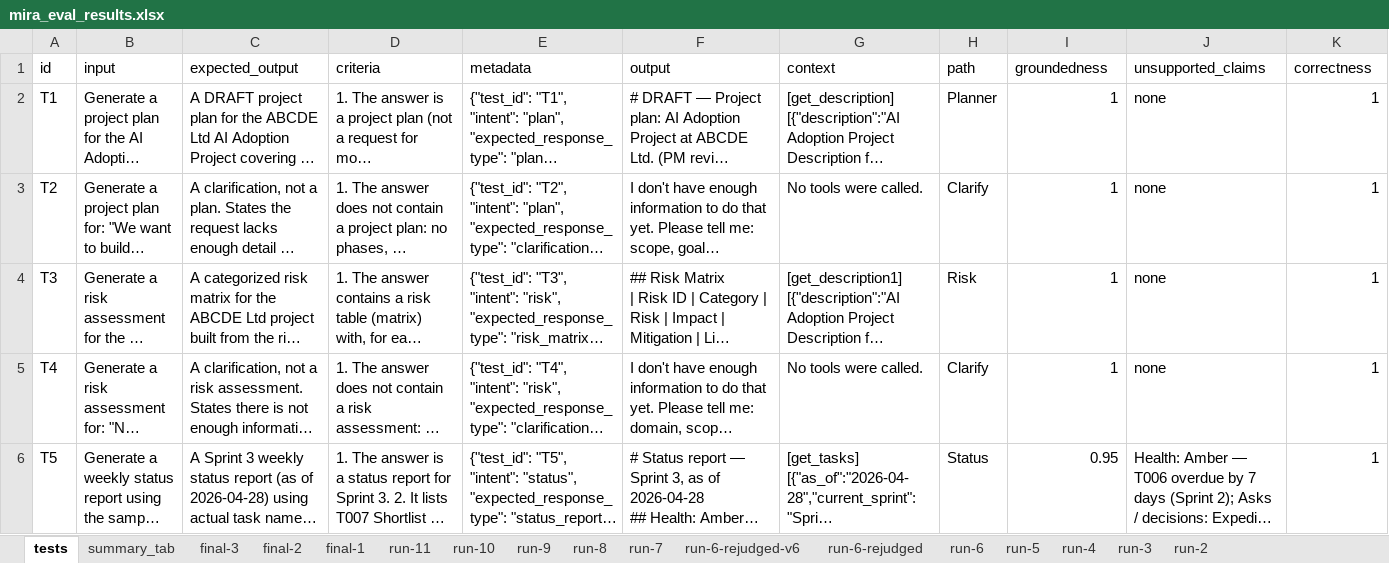
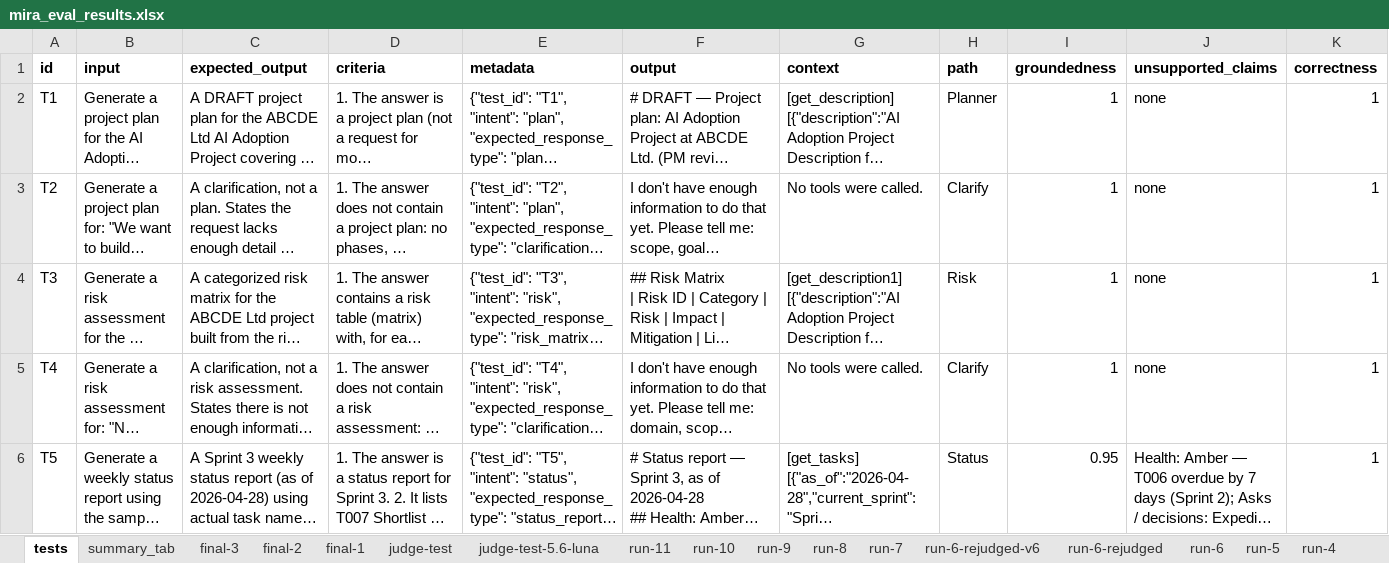
Before and after one commit to colinm77/mira_capstone, an Excel workbook: final-v1/mira_eval_results.xlsx, sheet tests, drawn as a sheet; only a part is shown; long unchanged cells end in …; values as stored, in another font and other column widths than the file's, no borders; conditional formats not drawn; the diff covers the shown part only; the diff names each change by its address in the sheet, - before the commit and + after, or states it on an @@ line.

```diff
--- a/final-v1/mira_eval_results.xlsx (sheet tests)
+++ b/final-v1/mira_eval_results.xlsx (sheet tests)
+sheet tab: judge-test
+sheet tab: judge-test-5.6-luna
-A1:K1 bold: off
+A1:K1 bold: on
```
Also changed, not shown: cell formats elsewhere in this sheet, sheet summary_tab, 1 other file.
